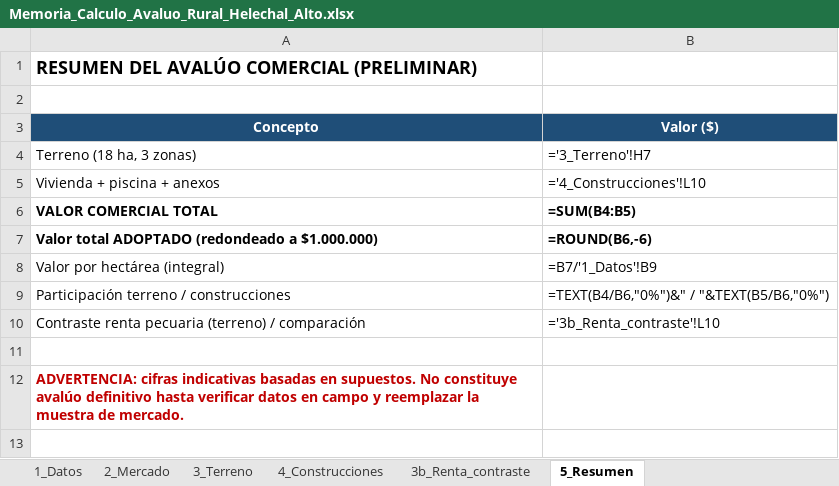
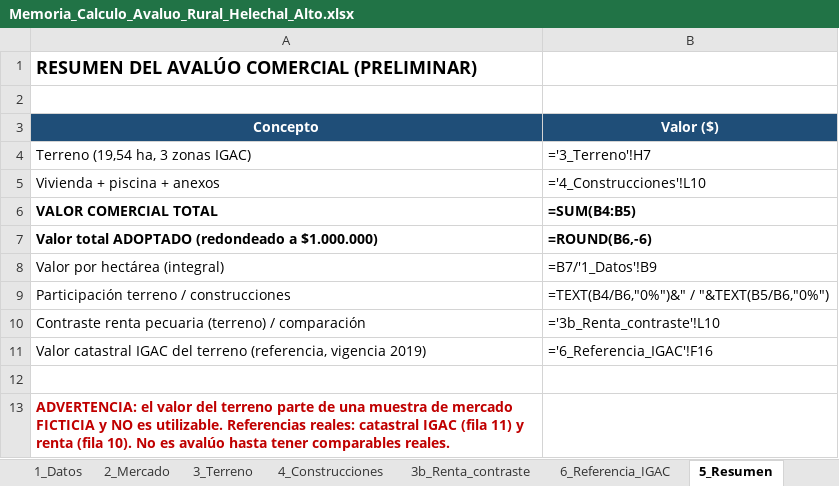
Before and after one commit to mapingenieria/mapingenieria, an Excel workbook: avaluo_helechal/Memoria_Calculo_Avaluo_Rural_Helechal_Alto.xlsx, sheet 5_Resumen, drawn as a sheet; values as stored, in another font and other column widths than the file's, no borders; formulas without a stored value are shown as written; addresses are those after the commit; the diff names each change by its address in the sheet, - before the commit and + after, or states it on an @@ line.

```diff
--- a/avaluo_helechal/Memoria_Calculo_Avaluo_Rural_Helechal_Alto.xlsx (sheet 5_Resumen)
+++ b/avaluo_helechal/Memoria_Calculo_Avaluo_Rural_Helechal_Alto.xlsx (sheet 5_Resumen)
+sheet tab: 6_Referencia_IGAC
-A4 (Concepto): Terreno (18 ha, 3 zonas)
+A4 (Concepto): Terreno (19,54 ha, 3 zonas IGAC)
+row 11: Valor catastral IGAC del terreno (referencia, vigencia 2019) | ='6_Referencia_IGAC'!F16
-A13 (Concepto): ADVERTENCIA: cifras indicativas basadas en supuestos. No constituye avalúo definitivo hasta verificar datos en campo y reemplazar la muestra de mercado.
+A13 (Concepto): ADVERTENCIA: el valor del terreno parte de una muestra de mercado FICTICIA y NO es utilizable. Referencias reales: catastral IGAC (fila 11) y renta (fila 10). No es avalúo hasta tener comparables reales.
```
Also changed, not shown: sheet 3_Terreno, sheet 1_Datos, sheet 3b_Renta_contraste, sheet 4_Construcciones, 3 other files.
